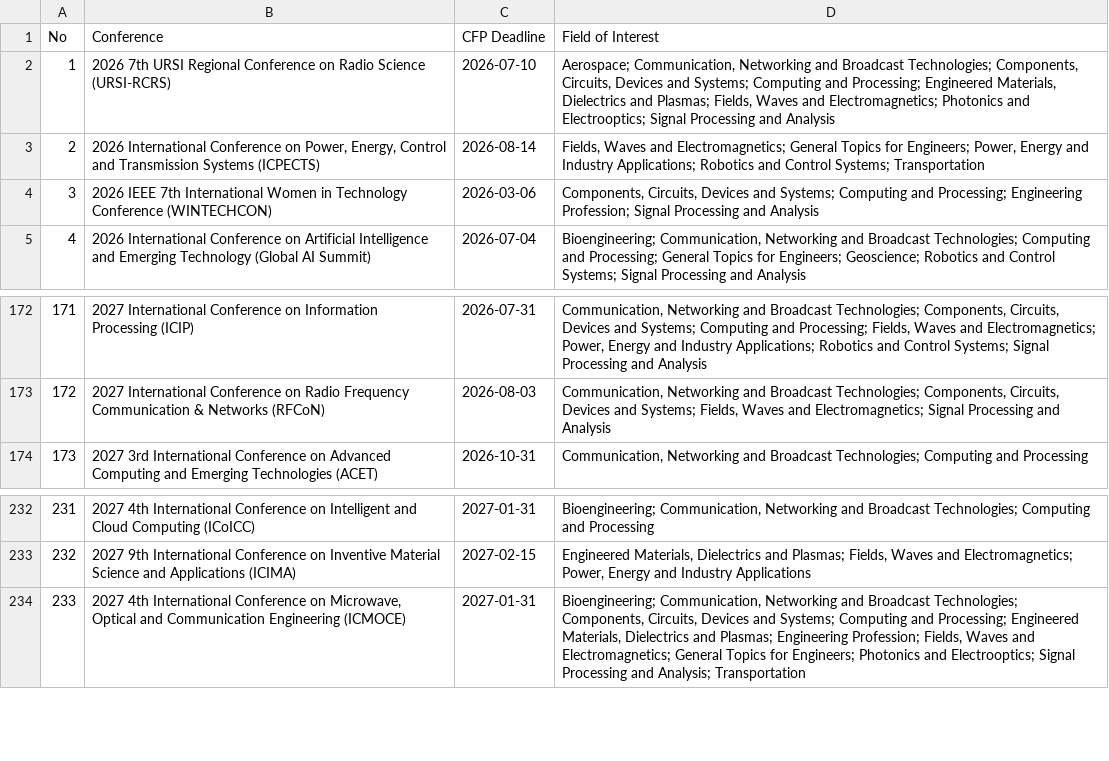
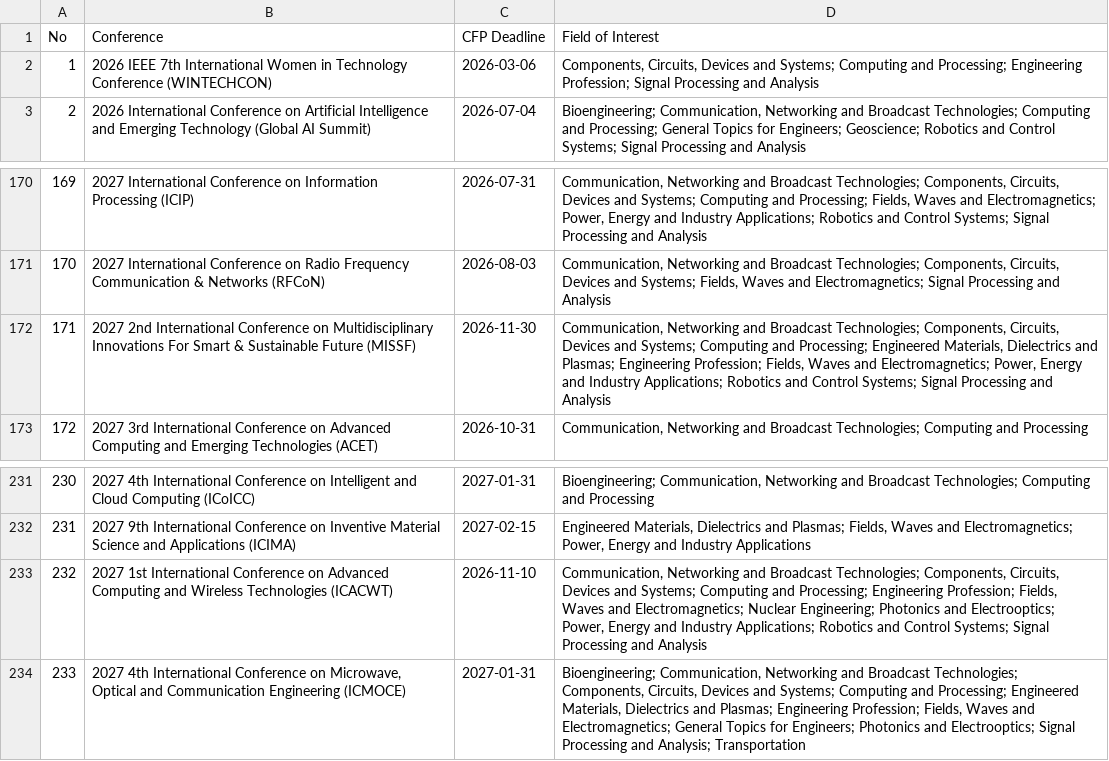
Before and after one commit to StarkAg/confera, a CSV file: cfp.csv, drawn as a sheet; only a part is shown, gaps mark what is left out; removed rows and columns are numbered as before the commit, all else as after; the diff names each change by its address in the sheet, - before the commit and + after, or states it on an @@ line.

Commit message:
data: refresh IEEE India conferences (2026-11-18)

```diff
--- a/cfp.csv
+++ b/cfp.csv
-row 2: 1 | 2026 7th URSI Regional Conference on Radio Science (URSI-RCRS) | 2026-07-10 | Aerospace; Communication, Networking and Broadcast Technologies; Components, Circuits, Devices and Systems; Computing and Processing; Engineered Materials, Dielectrics and Plasmas; Fields, Waves and Electromagnetics; Photonics and Electrooptics; Signal Processing and Analysis
-row 3: 2 | 2026 International Conference on Power, Energy, Control and Transmission Systems (ICPECTS) | 2026-08-14 | Fields, Waves and Electromagnetics; General Topics for Engineers; Power, Energy and Industry Applications; Robotics and Control Systems; Transportation
@@ column A (No) renumbered between rows 2 and 232 @@
+row 172: 171 | 2027 2nd International Conference on Multidisciplinary Innovations For Smart & Sustainable Future (MISSF) | 2026-11-30 | Communication, Networking and Broadcast Technologies; Components, Circuits, Devices and Systems; Computing and Processing; Engineered Materials, Dielectrics and Plasmas; Engineering Profession; Fields, Waves and Electromagnetics; Power, Energy and Industry Applications; Robotics and Control Systems; Signal Processing and Analysis
+row 233: 232 | 2027 1st International Conference on Advanced Computing and Wireless Technologies (ICACWT) | 2026-11-10 | Communication, Networking and Broadcast Technologies; Components, Circuits, Devices and Systems; Computing and Processing; Engineering Profession; Fields, Waves and Electromagnetics; Nuclear Engineering; Photonics and Electrooptics; Power, Energy and Industry Applications; Robotics and Control Systems; Signal Processing and Analysis
```
Also changed, not shown: 4 other files.
